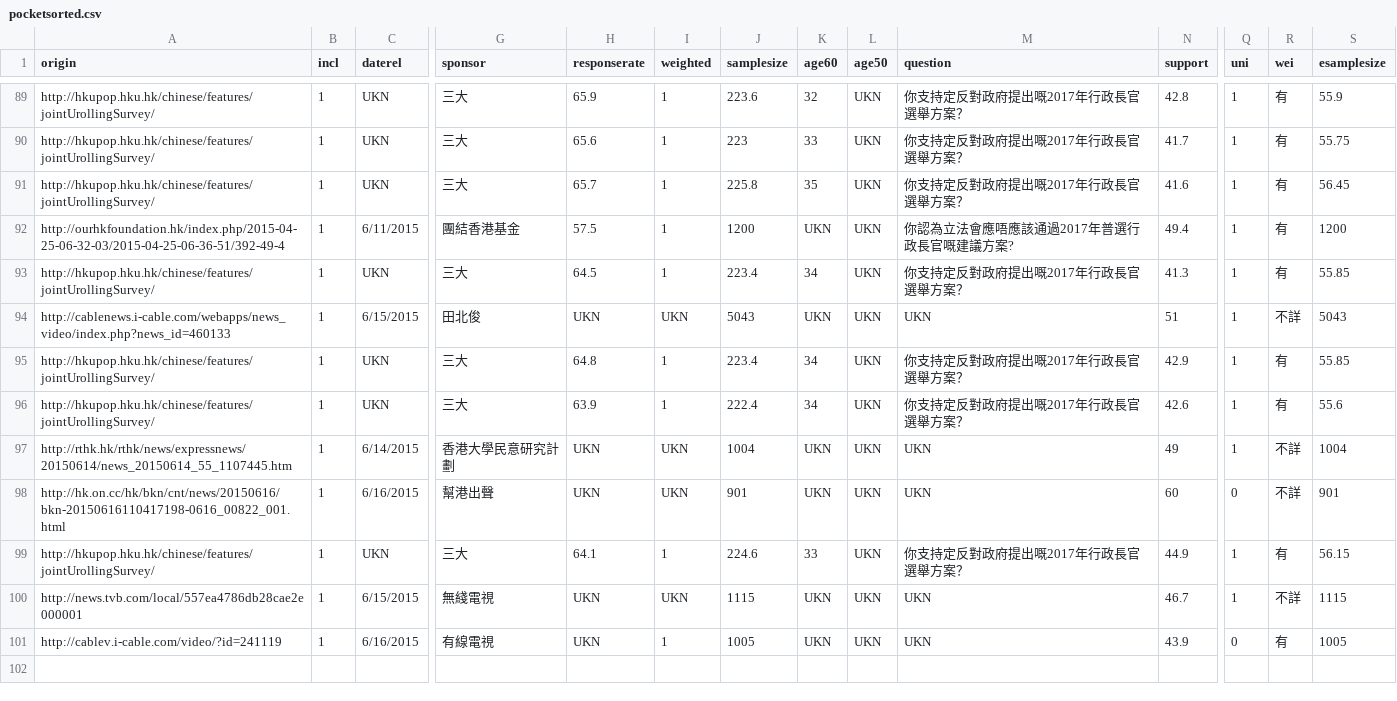
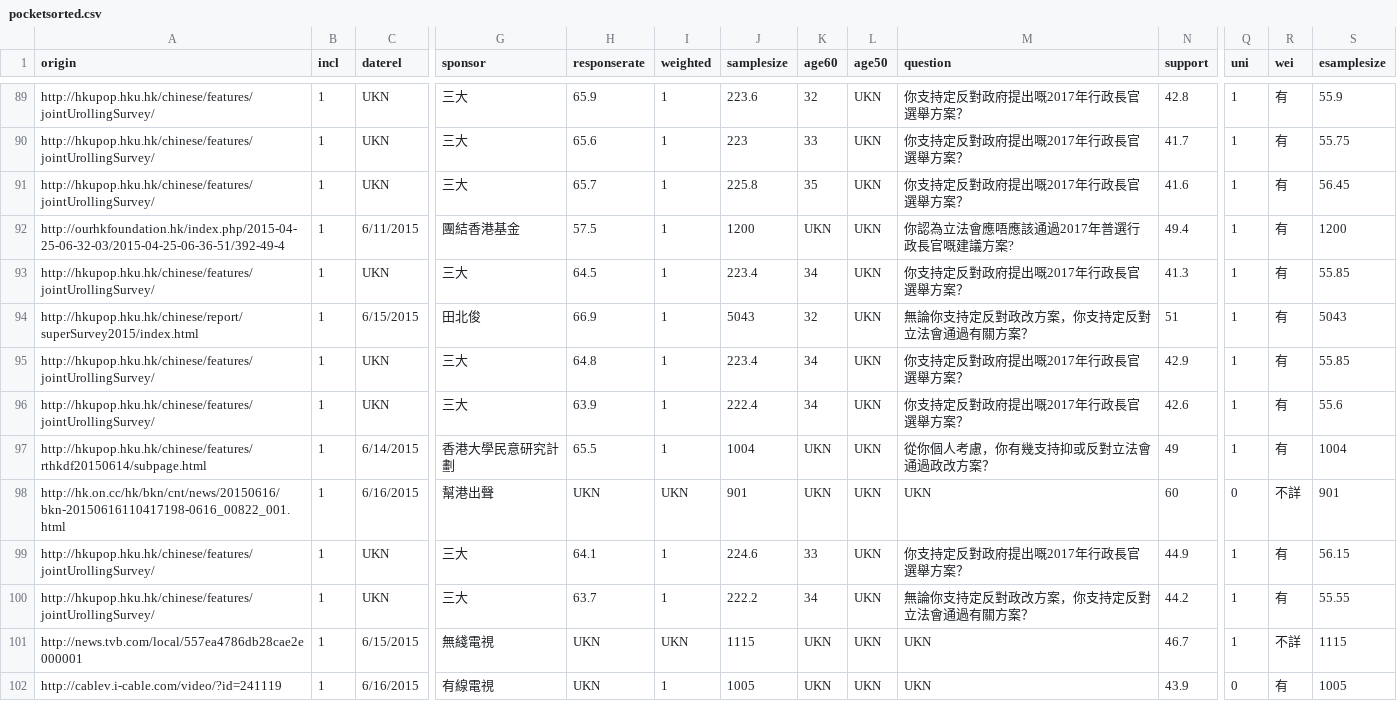
Before and after one commit to chainsawriot/chainsawriot.github.io, a CSV file: pocket/pocketsorted.csv, drawn as a sheet; only a part is shown, gaps mark what is left out; rows hold the shown columns only; the diff names each change by its address in the sheet, - before the commit and + after, or states it on an @@ line.

```diff
--- a/pocket/pocketsorted.csv
+++ b/pocket/pocketsorted.csv
-A94 (origin): http://cablenews.i-cable.com/webapps/news_video/index.php?news_id=460133
+A94 (origin): http://hkupop.hku.hk/chinese/report/superSurvey2015/index.html
-H94 (responserate): UKN
+H94 (responserate): 66.9
-I94 (weighted): UKN
+I94 (weighted): 1
-K94 (age60): UKN
+K94 (age60): 32
-M94 (question): UKN
+M94 (question): 無論你支持定反對政改方案，你支持定反對立法會通過有關方案？
-R94 (wei): 不詳
+R94 (wei): 有
-A97 (origin): http://rthk.hk/rthk/news/expressnews/20150614/news_20150614_55_1107445.htm
+A97 (origin): http://hkupop.hku.hk/chinese/features/rthkdf20150614/subpage.html
-H97 (responserate): UKN
+H97 (responserate): 65.5
-I97 (weighted): UKN
+I97 (weighted): 1
-M97 (question): UKN
+M97 (question): 從你個人考慮，你有幾支持抑或反對立法會通過政改方案？
-R97 (wei): 不詳
+R97 (wei): 有
+row 100: http://hkupop.hku.hk/chinese/features/jointUrollingSurvey/ | 1 | UKN | 三大 | 63.7 | 1 | 222.2 | 34 | UKN | 無論你支持定反對政改方案，你支持定反對立法會通過有關方案？ | 44.2 | 1 | 有 | 55.55
```
Also changed, not shown: pocket/smoothed.csv, 1 other file.
